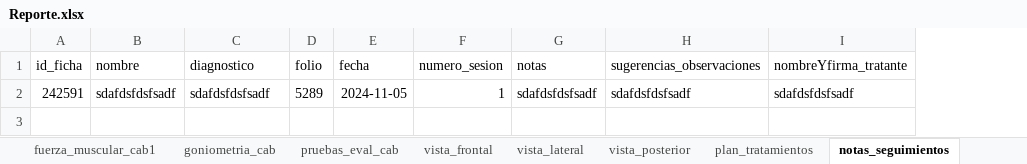
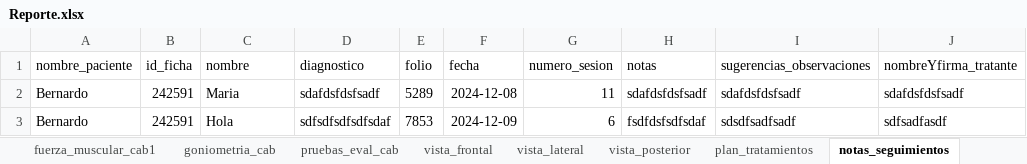
Before and after one commit to Bernardo7274/Terapia-Fisica-Mejorado, an Excel workbook: Reporte.xlsx, sheet notas_seguimientos, drawn as a sheet; values as stored, in another font and other column widths than the file's, no borders; table styles not drawn; addresses are those after the commit; the diff names each change by its address in the sheet, - before the commit and + after, or states it on an @@ line.

```diff
--- a/Reporte.xlsx (sheet notas_seguimientos)
+++ b/Reporte.xlsx (sheet notas_seguimientos)
+column A (nombre_paciente), row 2: Bernardo
-C2 (nombre): sdafdsfdsfsadf
+C2 (nombre): Maria
-F2 (fecha): 2024-11-05
+F2 (fecha): 2024-12-08
-G2 (numero_sesion): 1
+G2 (numero_sesion): 11
+row 3: Bernardo | 242591 | Hola | sdfsdfsdfsdfsdaf | 7853 | 2024-12-09 | 6 | fsdfdsfsdfsdaf | sdsdfsadfsadf | sdfsadfasdf
```
Also changed, not shown: sheet plan_tratamientos, sheet pruebas_eval_inf, sheet pruebas_eval_cab, sheet pruebas_eval_sup, sheet antecedentes_gineco, sheet reflejos_inf, 22 more sheets, 27 other files.
